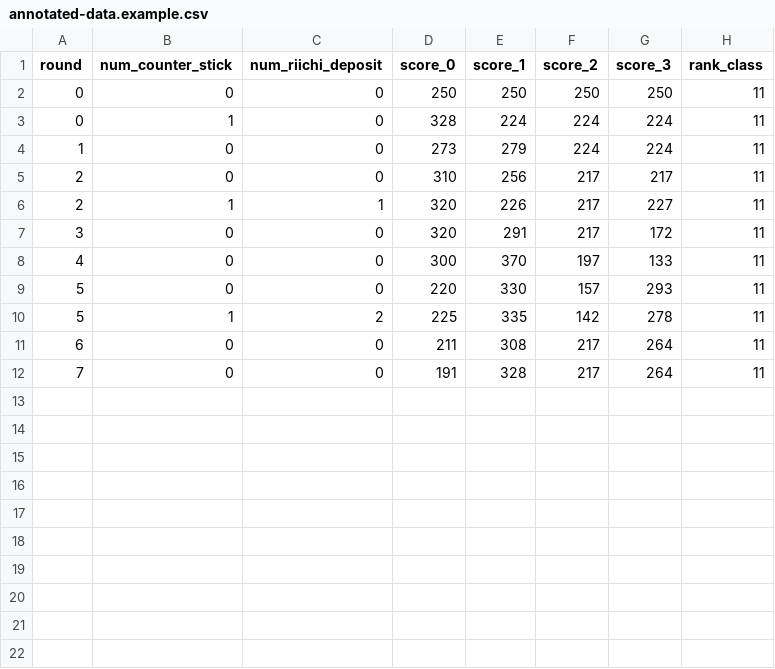
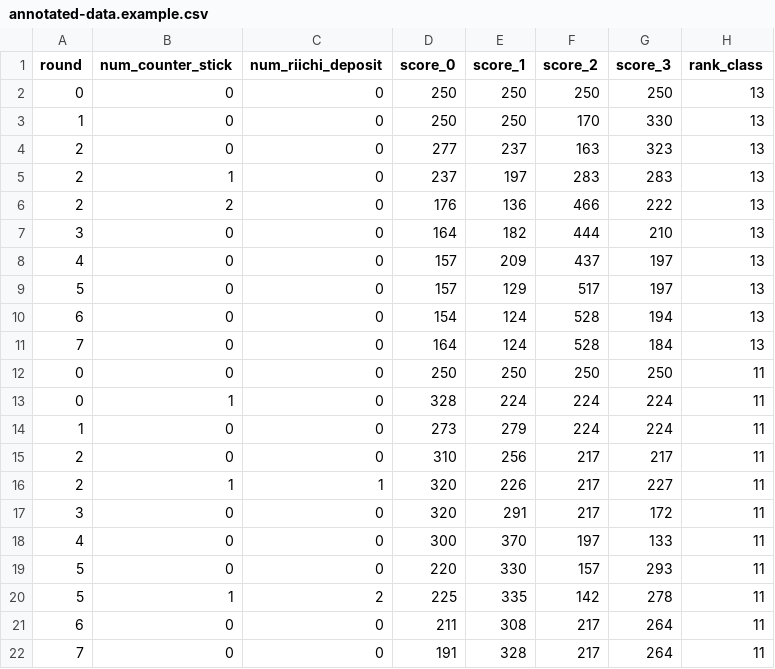
Before and after one commit to Apricot-S/rank-predictor, a CSV file: examples/annotated-data.example.csv, drawn as a sheet.

Commit message:
docs: update example data

```diff
--- a/examples/annotated-data.example.csv
+++ b/examples/annotated-data.example.csv
@@ -1,2 +1,12 @@
 round,num_counter_stick,num_riichi_deposit,score_0,score_1,score_2,score_3,rank_class
+0,0,0,250,250,250,250,13
+1,0,0,250,250,170,330,13
+2,0,0,277,237,163,323,13
+2,1,0,237,197,283,283,13
+2,2,0,176,136,466,222,13
+3,0,0,164,182,444,210,13
+4,0,0,157,209,437,197,13
+5,0,0,157,129,517,197,13
+6,0,0,154,124,528,194,13
+7,0,0,164,124,528,184,13
 0,0,0,250,250,250,250,11
```
Also changed, not shown: 2 other files.
